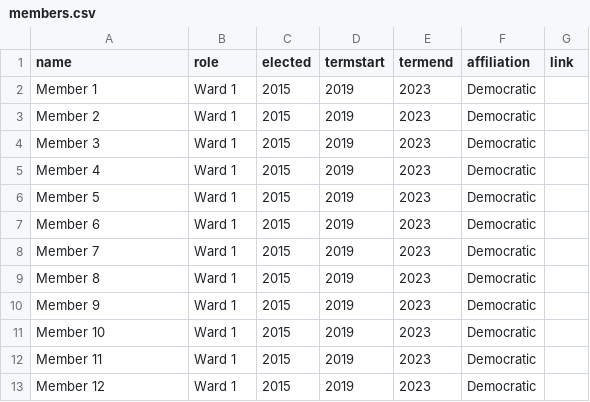
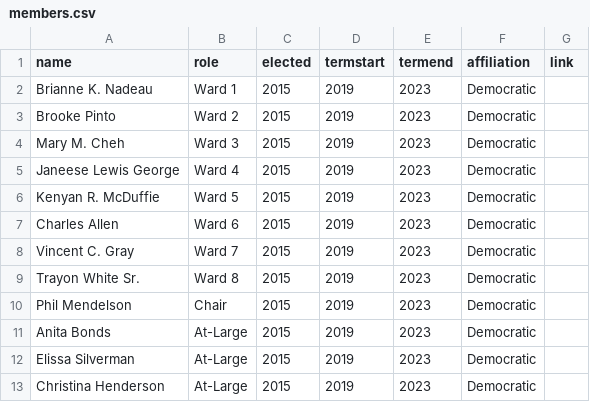
Before and after one commit to ajturner/dc-council, a CSV file: src/assets/2022/members.csv, drawn as a sheet.

Commit message:
updated members.csv and committees.csv

```diff
--- a/src/assets/2022/members.csv
+++ b/src/assets/2022/members.csv
@@ -1,13 +1,13 @@
 name,role,elected,termstart,termend,affiliation,link
-Member 1,Ward 1,2015,2019,2023,Democratic,
-Member 2,Ward 1,2015,2019,2023,Democratic,
-Member 3,Ward 1,2015,2019,2023,Democratic,
-Member 4,Ward 1,2015,2019,2023,Democratic,
-Member 5,Ward 1,2015,2019,2023,Democratic,
-Member 6,Ward 1,2015,2019,2023,Democratic,
-Member 7,Ward 1,2015,2019,2023,Democratic,
-Member 8,Ward 1,2015,2019,2023,Democratic,
-Member 9,Ward 1,2015,2019,2023,Democratic,
-Member 10,Ward 1,2015,2019,2023,Democratic,
-Member 11,Ward 1,2015,2019,2023,Democratic,
-Member 12,Ward 1,2015,2019,2023,Democratic,
+Brianne K. Nadeau,Ward 1,2015,2019,2023,Democratic,
+Brooke Pinto,Ward 2,2015,2019,2023,Democratic,
+Mary M. Cheh,Ward 3,2015,2019,2023,Democratic,
+Janeese Lewis George,Ward 4,2015,2019,2023,Democratic,
+Kenyan R. McDuffie,Ward 5,2015,2019,2023,Democratic,
+Charles Allen,Ward 6,2015,2019,2023,Democratic,
+Vincent C. Gray,Ward 7,2015,2019,2023,Democratic,
+Trayon White Sr.,Ward 8,2015,2019,2023,Democratic,
+Phil Mendelson,Chair,2015,2019,2023,Democratic,
+Anita Bonds,At-Large,2015,2019,2023,Democratic,
+Elissa Silverman,At-Large,2015,2019,2023,Democratic,
+Christina Henderson,At-Large,2015,2019,2023,Democratic,
```
Also changed, not shown: 2 other files.
